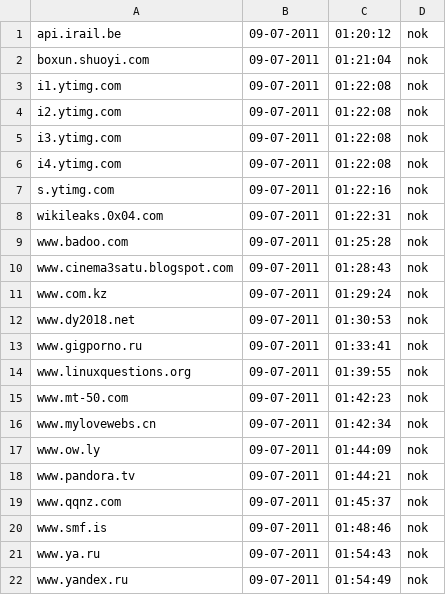
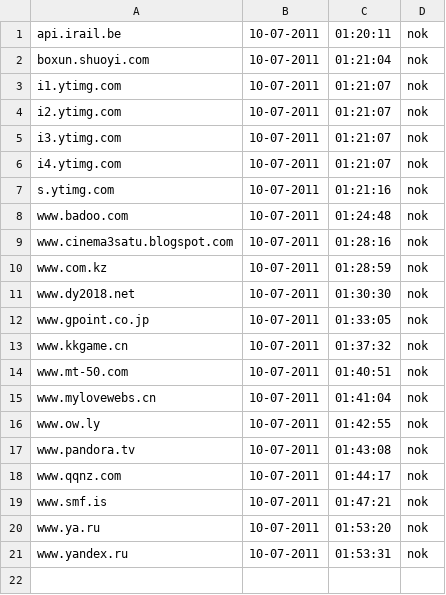
Before and after one commit to Tuinslak/GFW-URL-checker, a CSV file: testResults/be/results_nok.csv, drawn as a sheet.

```diff
--- a/testResults/be/results_nok.csv
+++ b/testResults/be/results_nok.csv
@@ -1,22 +1,21 @@
-api.irail.be,09-07-2011,01:20:12,nok
-boxun.shuoyi.com,09-07-2011,01:21:04,nok
-i1.ytimg.com,09-07-2011,01:22:08,nok
-i2.ytimg.com,09-07-2011,01:22:08,nok
-i3.ytimg.com,09-07-2011,01:22:08,nok
-i4.ytimg.com,09-07-2011,01:22:08,nok
-s.ytimg.com,09-07-2011,01:22:16,nok
-wikileaks.0x04.com,09-07-2011,01:22:31,nok
-www.badoo.com,09-07-2011,01:25:28,nok
-www.cinema3satu.blogspot.com,09-07-2011,01:28:43,nok
-www.com.kz,09-07-2011,01:29:24,nok
-www.dy2018.net,09-07-2011,01:30:53,nok
-www.gigporno.ru,09-07-2011,01:33:41,nok
-www.linuxquestions.org,09-07-2011,01:39:55,nok
-www.mt-50.com,09-07-2011,01:42:23,nok
-www.mylovewebs.cn,09-07-2011,01:42:34,nok
-www.ow.ly,09-07-2011,01:44:09,nok
-www.pandora.tv,09-07-2011,01:44:21,nok
-www.qqnz.com,09-07-2011,01:45:37,nok
-www.smf.is,09-07-2011,01:48:46,nok
-www.ya.ru,09-07-2011,01:54:43,nok
-www.yandex.ru,09-07-2011,01:54:49,nok
+api.irail.be,10-07-2011,01:20:11,nok
+boxun.shuoyi.com,10-07-2011,01:21:04,nok
+i1.ytimg.com,10-07-2011,01:21:07,nok
+i2.ytimg.com,10-07-2011,01:21:07,nok
+i3.ytimg.com,10-07-2011,01:21:07,nok
+i4.ytimg.com,10-07-2011,01:21:07,nok
+s.ytimg.com,10-07-2011,01:21:16,nok
+www.badoo.com,10-07-2011,01:24:48,nok
+www.cinema3satu.blogspot.com,10-07-2011,01:28:16,nok
+www.com.kz,10-07-2011,01:28:59,nok
+www.dy2018.net,10-07-2011,01:30:30,nok
+www.gpoint.co.jp,10-07-2011,01:33:05,nok
+www.kkgame.cn,10-07-2011,01:37:32,nok
+www.mt-50.com,10-07-2011,01:40:51,nok
+www.mylovewebs.cn,10-07-2011,01:41:04,nok
+www.ow.ly,10-07-2011,01:42:55,nok
+www.pandora.tv,10-07-2011,01:43:08,nok
+www.qqnz.com,10-07-2011,01:44:17,nok
+www.smf.is,10-07-2011,01:47:21,nok
+www.ya.ru,10-07-2011,01:53:20,nok
+www.yandex.ru,10-07-2011,01:53:31,nok
```
Also changed, not shown: testResults/be/results.csv, testResults/be/results_ok.csv.
